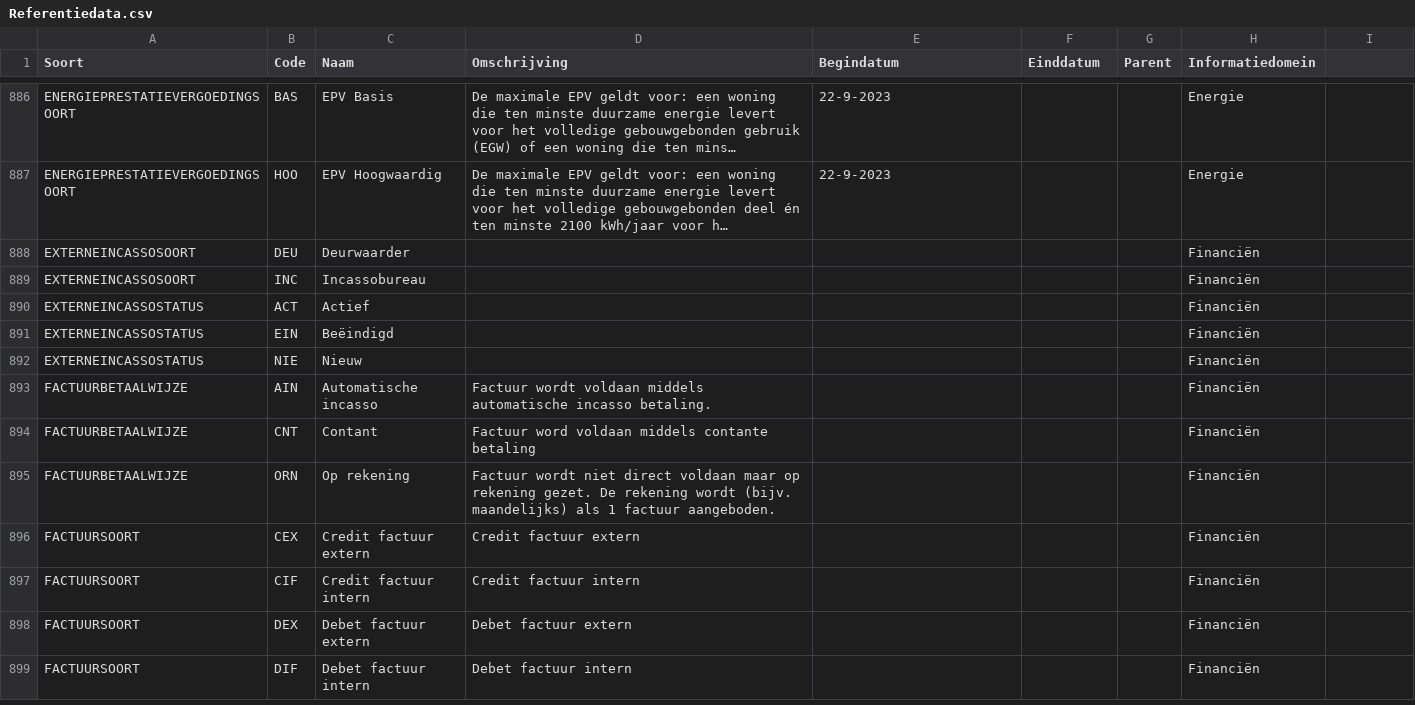
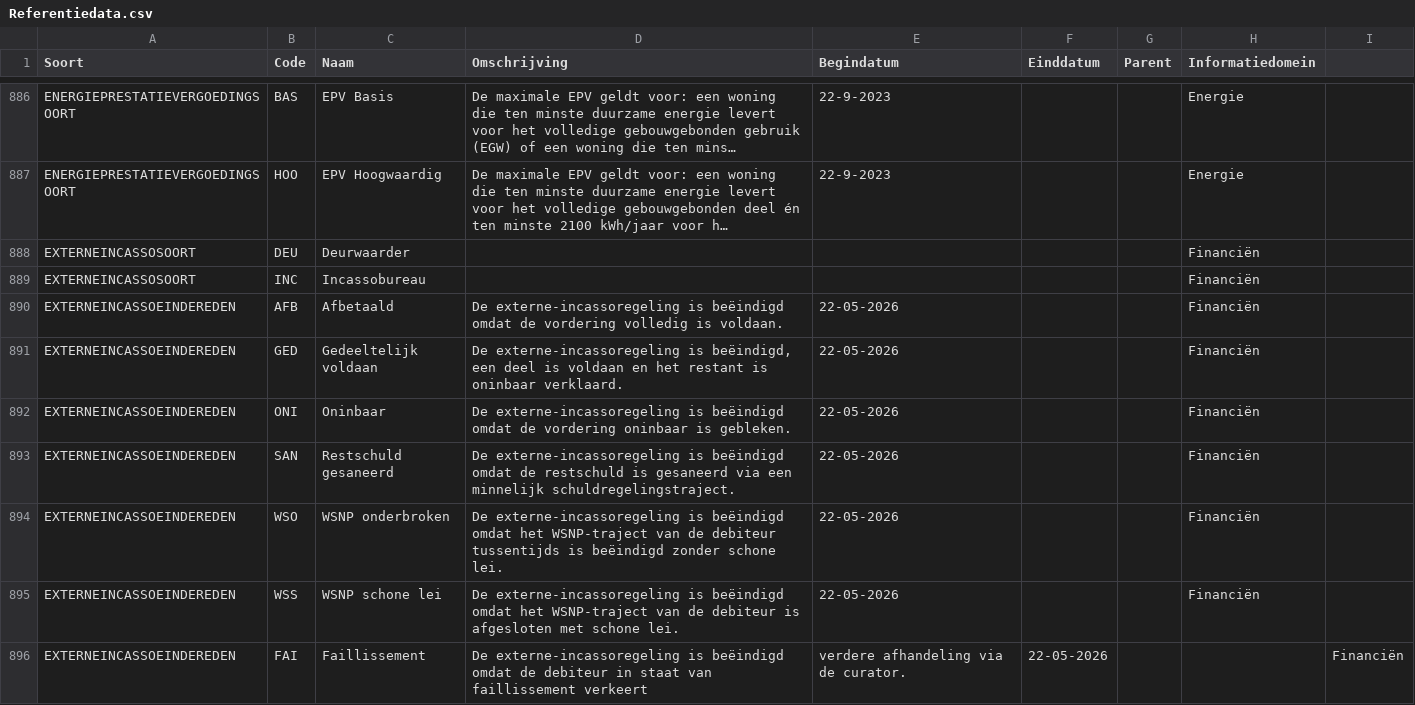
Before and after one commit to Aedes-datastandaarden/vera-referentiedata, a CSV file: Referentiedata.csv, drawn as a sheet; only a part is shown, gaps mark what is left out; the shorter side is filled out with more unchanged rows; long unchanged cells end in …; the diff covers the shown part only.

Commit message:
referentiedata EXTERNEINCASSOSTARTREDEN en EXTERNEINCASSOEINDEREDEN toe
Twee nieuwe referentiedatalijsten ten behoeve van het wijzigingsverzoek
op het ketenproces externeIncasso (velden redenGestart en redenBeeindigd)::

EXTERNEINCASSOSTARTREDEN en EXTERNEINCASSOEINDEREDEN

```diff
--- a/Referentiedata.csv
+++ b/Referentiedata.csv
@@ -889 +889,8 @@ EXTERNEINCASSOSOORT;DEU;Deurwaarder;;;;;Financiën
 EXTERNEINCASSOSOORT;INC;Incassobureau;;;;;Financiën
+EXTERNEINCASSOEINDEREDEN;AFB;Afbetaald;De externe-incassoregeling is beëindigd omdat de vordering volledig is voldaan.;22-05-2026;;;Financiën
+EXTERNEINCASSOEINDEREDEN;GED;Gedeeltelijk voldaan;De externe-incassoregeling is beëindigd, een deel is voldaan en het restant is oninbaar verklaard.;22-05-2026;;;Financiën
+EXTERNEINCASSOEINDEREDEN;ONI;Oninbaar;De externe-incassoregeling is beëindigd omdat de vordering oninbaar is gebleken.;22-05-2026;;;Financiën
+EXTERNEINCASSOEINDEREDEN;SAN;Restschuld gesaneerd;De externe-incassoregeling is beëindigd omdat de restschuld is gesaneerd via een minnelijk schuldregelingstraject.;22-05-2026;;;Financiën
+EXTERNEINCASSOEINDEREDEN;WSO;WSNP onderbroken;De externe-incassoregeling is beëindigd omdat het WSNP-traject van de debiteur tussentijds is beëindigd zonder schone lei.;22-05-2026;;;Financiën
+EXTERNEINCASSOEINDEREDEN;WSS;WSNP schone lei;De externe-incassoregeling is beëindigd omdat het WSNP-traject van de debiteur is afgesloten met schone lei.;22-05-2026;;;Financiën
+EXTERNEINCASSOEINDEREDEN;FAI;Faillissement;De externe-incassoregeling is beëindigd omdat de debiteur in staat van faillissement verkeert; verdere afhandeling via de curator.;22-05-2026;;;Financiën
```
Also changed, not shown: 20 added rows elsewhere in this file.
